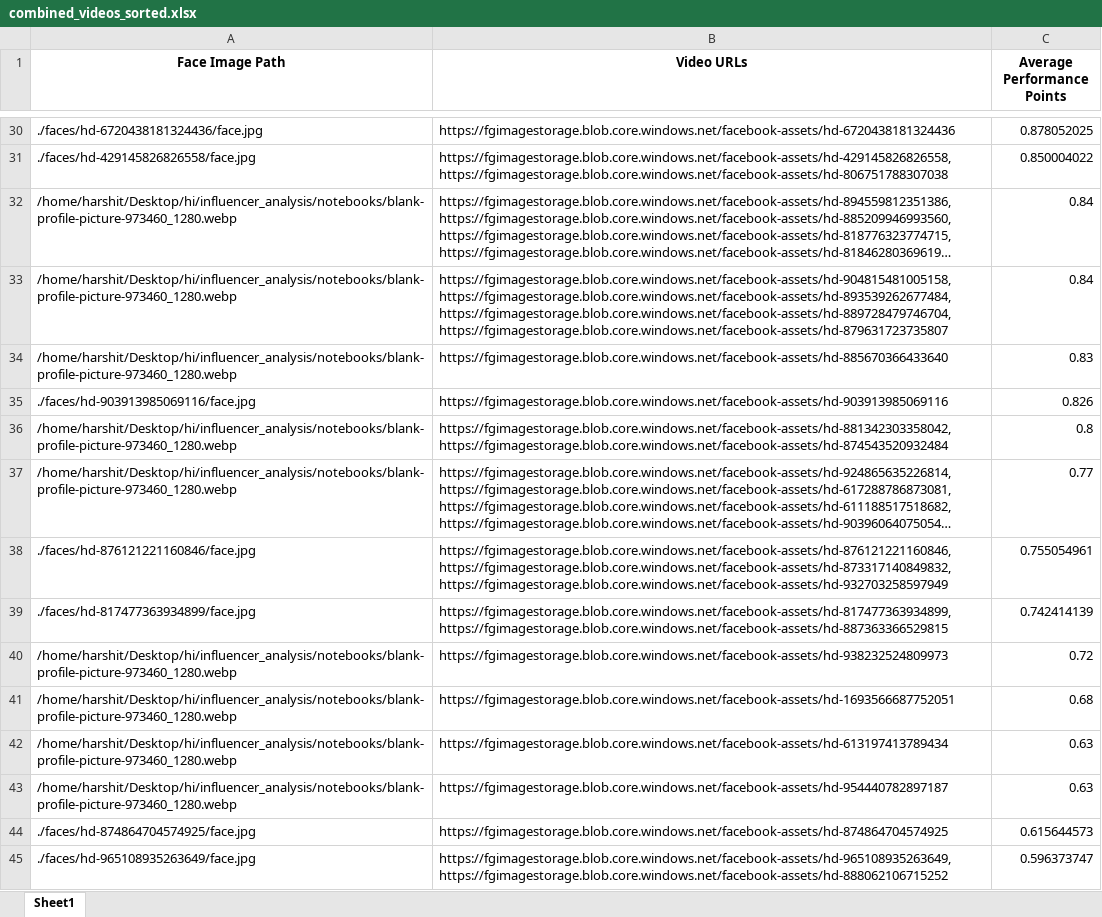
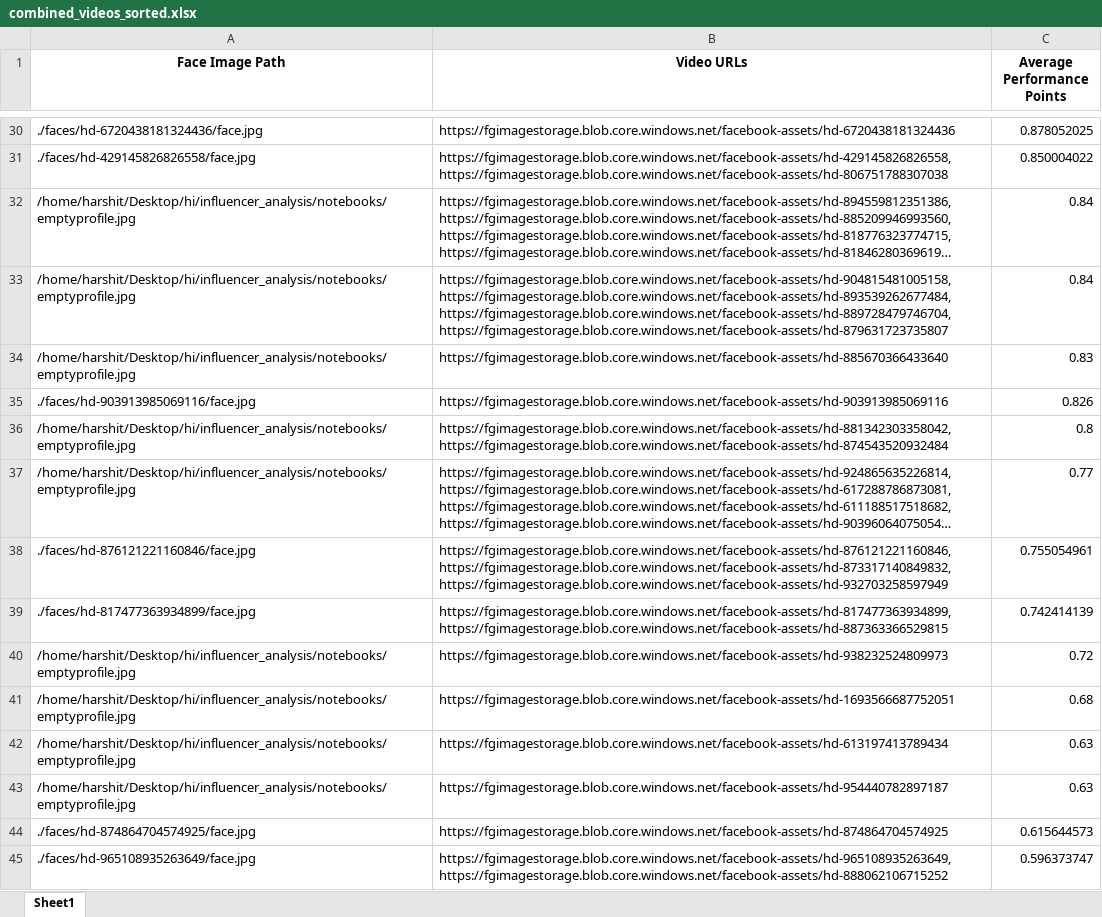
Before and after one commit to Yashwanth12321/Influencer-anaysis, an Excel workbook: notebooks/combined_videos_sorted.xlsx, sheet Sheet1, drawn as a sheet; only a part is shown, gaps mark what is left out; long unchanged cells end in …; values as stored, in another font and other column widths than the file's, no borders; the diff covers the shown part only; the diff names each change by its address in the sheet, - before the commit and + after, or states it on an @@ line.

```diff
--- a/notebooks/combined_videos_sorted.xlsx (sheet Sheet1)
+++ b/notebooks/combined_videos_sorted.xlsx (sheet Sheet1)
-A32:A34 (Face Image Path): /home/harshit/Desktop/hi/influencer_analysis/notebooks/blank-profile-picture-973460_1280.webp
+A32:A34 (Face Image Path): /home/harshit/Desktop/hi/influencer_analysis/notebooks/emptyprofile.jpg
-A36:A37 (Face Image Path): /home/harshit/Desktop/hi/influencer_analysis/notebooks/blank-profile-picture-973460_1280.webp
+A36:A37 (Face Image Path): /home/harshit/Desktop/hi/influencer_analysis/notebooks/emptyprofile.jpg
-A40:A43 (Face Image Path): /home/harshit/Desktop/hi/influencer_analysis/notebooks/blank-profile-picture-973460_1280.webp
+A40:A43 (Face Image Path): /home/harshit/Desktop/hi/influencer_analysis/notebooks/emptyprofile.jpg
```
Also changed, not shown: 24 edited cells elsewhere in this sheet, 2 other files.
